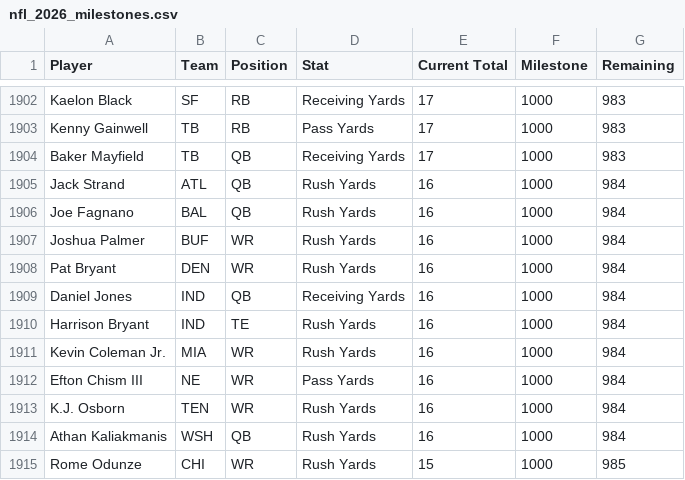
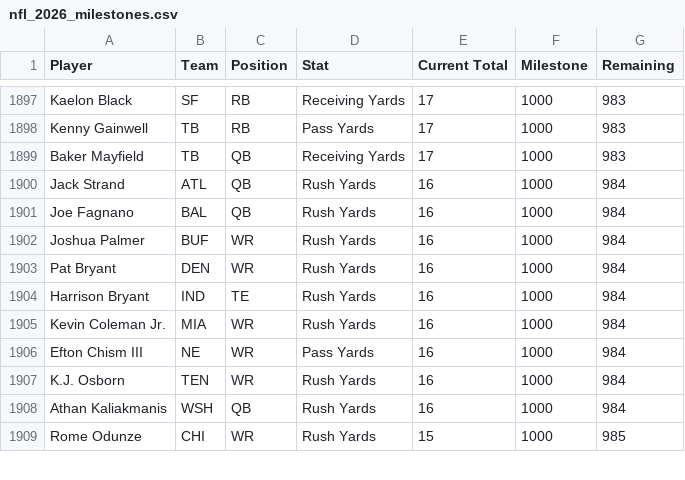
Before and after one commit to HitByOne/nlfdashboard, a CSV file: site/data/nfl_2026_milestones.csv, drawn as a sheet; only a part is shown, gaps mark what is left out; the diff covers the shown part only; the diff names each change by its address in the sheet, - before the commit and + after, or states it on an @@ line.

```diff
--- a/site/data/nfl_2026_milestones.csv
+++ b/site/data/nfl_2026_milestones.csv
-row 1909: Daniel Jones | IND | QB | Receiving Yards | 16 | 1000 | 984
```
Also changed, not shown: 5 removed rows elsewhere in this file, site/data/nfl_2026_backtest.csv, site/data/nfl_2026_injury_report.csv, 1 other file.
